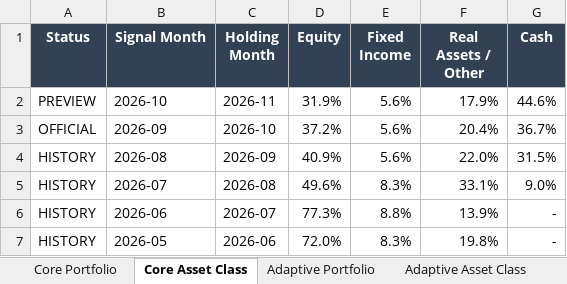
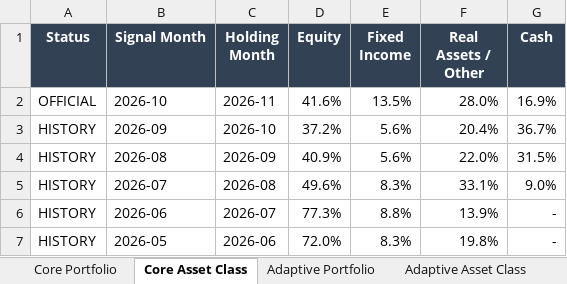
Before and after one commit to slackquant80/slackquant-research, an Excel workbook: public/assets/systems/pds/PDS_Portfolio_History_Current_Definition.xlsx, sheet Core Asset Class, drawn as a sheet; only a part is shown; values as stored, in another font and other column widths than the file's, no borders; the diff names each change by its address in the sheet, - before the commit and + after, or states it on an @@ line.

```diff
--- a/public/assets/systems/pds/PDS_Portfolio_History_Current_Definition.xlsx (sheet Core Asset Class)
+++ b/public/assets/systems/pds/PDS_Portfolio_History_Current_Definition.xlsx (sheet Core Asset Class)
-A2 (Status): PREVIEW
+A2 (Status): OFFICIAL
-D2 (Equity): 31.9%
+D2 (Equity): 41.6%
-E2 (Fixed Income): 5.6%
+E2 (Fixed Income): 13.5%
-F2 (Real Assets / Other): 17.9%
+F2 (Real Assets / Other): 28.0%
-G2 (Cash): 44.6%
+G2 (Cash): 16.9%
-A3 (Status): OFFICIAL
+A3 (Status): HISTORY
```
Also changed, not shown: sheet Blend 50-50 Portfolio, sheet Core Portfolio, sheet Adaptive Portfolio, sheet Blend 50-50 Asset Class, sheet Adaptive Asset Class, sheet Metadata, public/data/systems/pds/public_recent_12m_returns.xlsx, 18 other files.
